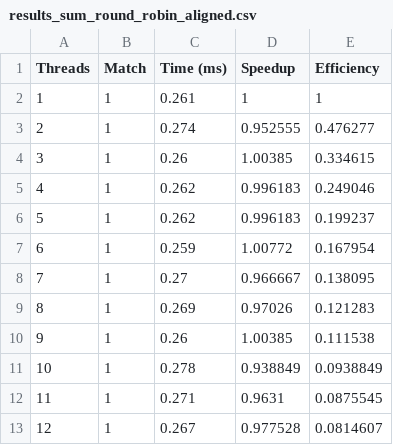
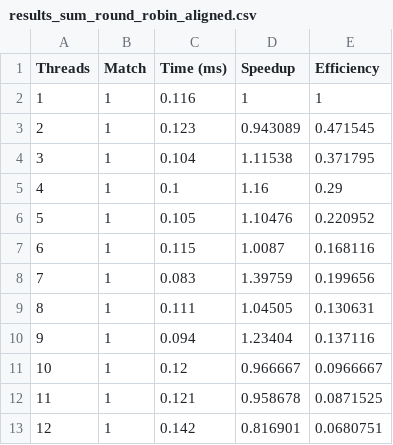
Before and after one commit to Cumpucter/pp, a CSV file: 123/results/csv/results_sum_round_robin_aligned.csv, drawn as a sheet.

```diff
--- a/123/results/csv/results_sum_round_robin_aligned.csv
+++ b/123/results/csv/results_sum_round_robin_aligned.csv
@@ -1,13 +1,13 @@
 Threads,Match,Time (ms),Speedup,Efficiency
-1,1,0.261,1,1
-2,1,0.274,0.952555,0.476277
-3,1,0.26,1.00385,0.334615
-4,1,0.262,0.996183,0.249046
-5,1,0.262,0.996183,0.199237
-6,1,0.259,1.00772,0.167954
-7,1,0.27,0.966667,0.138095
-8,1,0.269,0.97026,0.121283
-9,1,0.26,1.00385,0.111538
-10,1,0.278,0.938849,0.0938849
-11,1,0.271,0.9631,0.0875545
-12,1,0.267,0.977528,0.0814607
+1,1,0.116,1,1
+2,1,0.123,0.943089,0.471545
+3,1,0.104,1.11538,0.371795
+4,1,0.1,1.16,0.29
+5,1,0.105,1.10476,0.220952
+6,1,0.115,1.0087,0.168116
+7,1,0.083,1.39759,0.199656
+8,1,0.111,1.04505,0.130631
+9,1,0.094,1.23404,0.137116
+10,1,0.12,0.966667,0.0966667
+11,1,0.121,0.958678,0.0871525
+12,1,0.142,0.816901,0.0680751
```
Also changed, not shown: 123/results/csv/results_sum_mutex.csv, 123/results/csv/results_sum_round_robin.csv, 17 other files.
